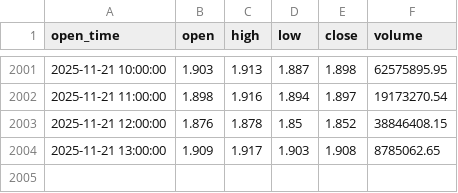
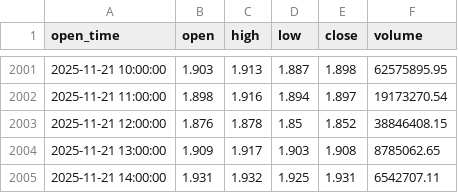
Before and after one commit to punkgenius84/xrp-12hr-bot, a CSV file: xrp_history.csv, drawn as a sheet; only a part is shown, gaps mark what is left out.

```diff
--- a/xrp_history.csv
+++ b/xrp_history.csv
@@ -2004 +2004,2 @@ open_time,open,high,low,close,volume
 2025-11-21 13:00:00,1.909,1.917,1.903,1.908,8785062.65
+2025-11-21 14:00:00,1.931,1.932,1.925,1.931,6542707.11
```
